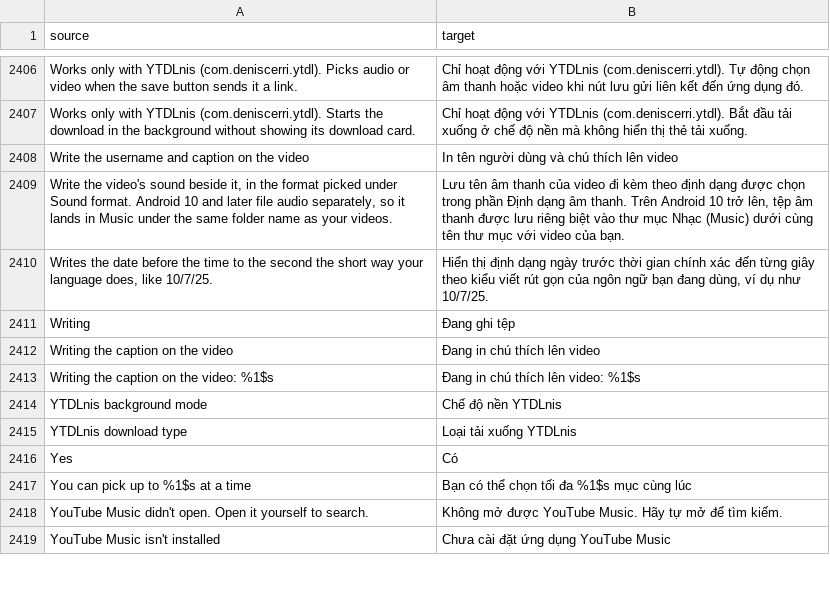
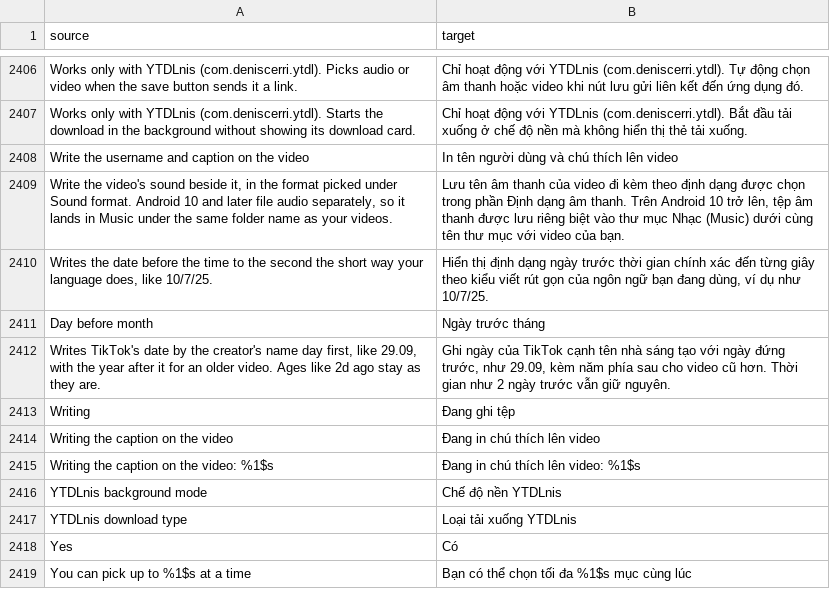
Before and after one commit to SysAdminDoc/HushFeed, a CSV file: extensions/tiktok/src/main/l10n/vi.csv, drawn as a sheet; only a part is shown, gaps mark what is left out; the shorter side is filled out with more unchanged rows.

Commit message:
feat(publish date): write TikTok's date day first
Readers outside the US read 09-29 the wrong way round. Day before month
rewrites TikTok's own date by the creator's name as 29.09, adding the
two-digit year only where TikTok wrote one, with the day and month taken
from the video's create time. Anything that isn't all digits (2d ago, a
date in words) stays TikTok's. Off by default, under Short date.

Refs #438

```diff
--- a/extensions/tiktok/src/main/l10n/vi.csv
+++ b/extensions/tiktok/src/main/l10n/vi.csv
@@ -2410,2 +2410,4 @@ Write the username and caption on the video,In tên người dùng và chú thí
 "Writes the date before the time to the second the short way your language does, like 10/7/25.","Hiển thị định dạng ngày trước thời gian chính xác đến từng giây theo kiểu viết rút gọn của ngôn ngữ bạn đang dùng, ví dụ như 10/7/25."
+Day before month,Ngày trước tháng
+"Writes TikTok's date by the creator's name day first, like 29.09, with the year after it for an older video. Ages like 2d ago stay as they are.","Ghi ngày của TikTok cạnh tên nhà sáng tạo với ngày đứng trước, như 29.09, kèm năm phía sau cho video cũ hơn. Thời gian như 2 ngày trước vẫn giữ nguyên."
 Writing,Đang ghi tệp
```
Also changed, not shown: extensions/tiktok/src/main/l10n/ar.tsv, extensions/tiktok/src/main/l10n/es.tsv, 30 other files.
